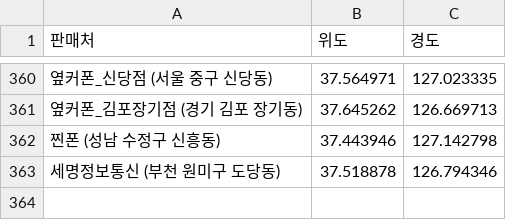
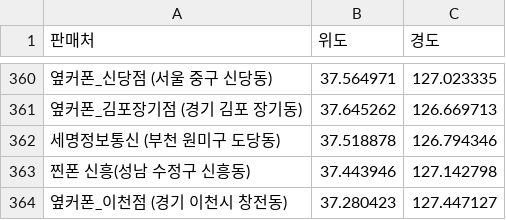
Before and after one commit to moyeonwon/my-project, a CSV file: coordinate.csv, drawn as a sheet; only a part is shown, gaps mark what is left out; removed rows and columns are numbered as before the commit, all else as after; the diff names each change by its address in the sheet, - before the commit and + after, or states it on an @@ line.

Commit message:
Update coordinate.csv

```diff
--- a/coordinate.csv
+++ b/coordinate.csv
-row 362: 찐폰 (성남 수정구 신흥동) | 37.443946 | 127.142798
+row 363: 찐폰 신흥(성남 수정구 신흥동) | 37.443946 | 127.142798
+row 364: 옆커폰_이천점 (경기 이천시 창전동) | 37.280423 | 127.447127
```
